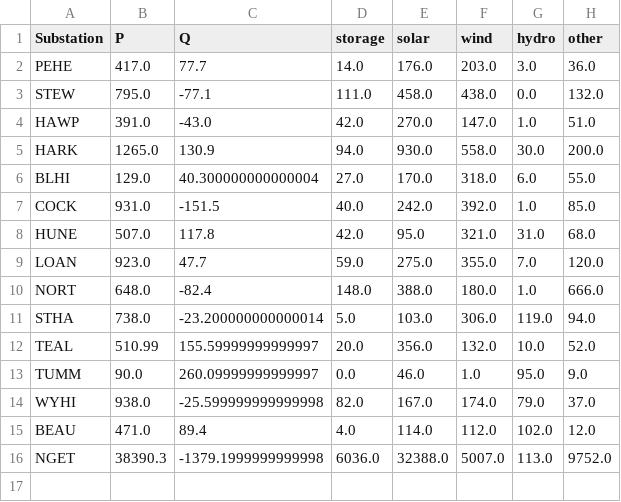
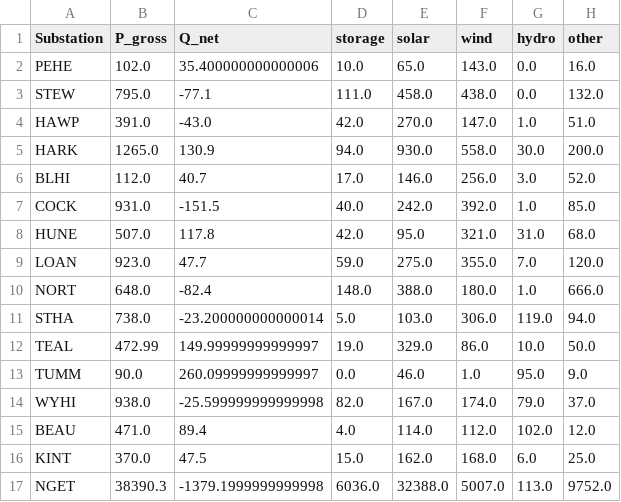
Before and after one commit to FredericSabot/CIGREpaper2024, a CSV file: FES data/aggregated/SummerPM_30_leading.csv, drawn as a sheet.

Commit message:
Add missing HV substation for FES data mapping, and update csv header
Signed-off-by: FredericSabot <frederic.sabot@ulb.be>

```diff
--- a/FES data/aggregated/SummerPM_30_leading.csv
+++ b/FES data/aggregated/SummerPM_30_leading.csv
@@ -1,3 +1,3 @@
-Substation,P,Q,storage,solar,wind,hydro,other
-PEHE,417.0,77.7,14.0,176.0,203.0,3.0,36.0
+Substation,P_gross,Q_net,storage,solar,wind,hydro,other
+PEHE,102.0,35.400000000000006,10.0,65.0,143.0,0.0,16.0
 STEW,795.0,-77.1,111.0,458.0,438.0,0.0,132.0
@@ -5,3 +5,3 @@ HAWP,391.0,-43.0,42.0,270.0,147.0,1.0,51.0
 HARK,1265.0,130.9,94.0,930.0,558.0,30.0,200.0
-BLHI,129.0,40.300000000000004,27.0,170.0,318.0,6.0,55.0
+BLHI,112.0,40.7,17.0,146.0,256.0,3.0,52.0
 COCK,931.0,-151.5,40.0,242.0,392.0,1.0,85.0
@@ -11,3 +11,3 @@ NORT,648.0,-82.4,148.0,388.0,180.0,1.0,666.0
 STHA,738.0,-23.200000000000014,5.0,103.0,306.0,119.0,94.0
-TEAL,510.99,155.59999999999997,20.0,356.0,132.0,10.0,52.0
+TEAL,472.99,149.99999999999997,19.0,329.0,86.0,10.0,50.0
 TUMM,90.0,260.09999999999997,0.0,46.0,1.0,95.0,9.0
@@ -15,2 +15,3 @@ WYHI,938.0,-25.599999999999998,82.0,167.0,174.0,79.0,37.0
 BEAU,471.0,89.4,4.0,114.0,112.0,102.0,12.0
+KINT,370.0,47.5,15.0,162.0,168.0,6.0,25.0
 NGET,38390.3,-1379.1999999999998,6036.0,32388.0,5007.0,113.0,9752.0
```
Also changed, not shown: FES data/Substation_locations.csv, FES data/aggregated/SummerAM_30_leading.csv, 1 other file.
